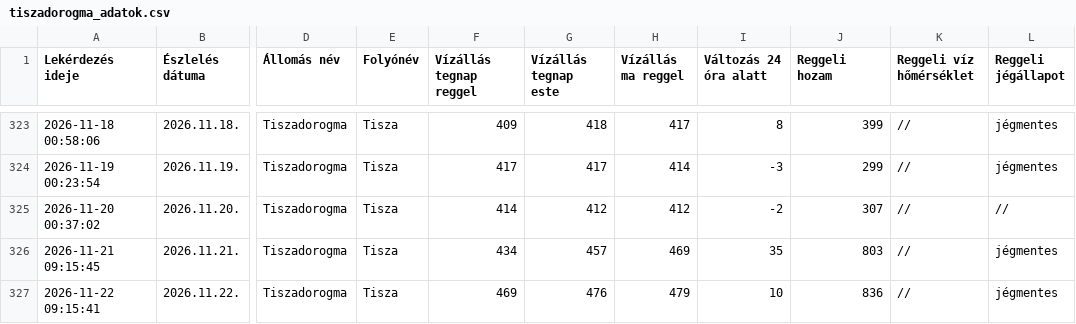
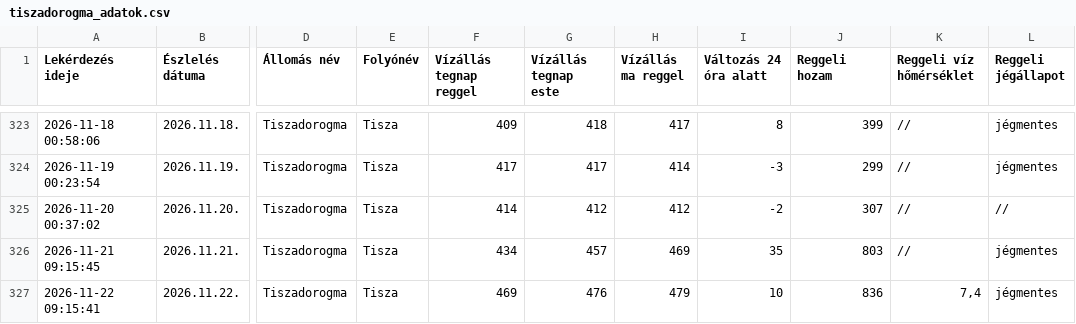
Before and after one commit to vsomosi/tisza_scraper, a CSV file: tiszadorogma_adatok.csv, drawn as a sheet; only a part is shown, gaps mark what is left out; the diff names each change by its address in the sheet, - before the commit and + after, or states it on an @@ line.

```diff
--- a/tiszadorogma_adatok.csv
+++ b/tiszadorogma_adatok.csv
-K327 (Reggeli víz hőmérséklet): //
+K327 (Reggeli víz hőmérséklet): 7,4
```
Also changed, not shown: 2 other files.
